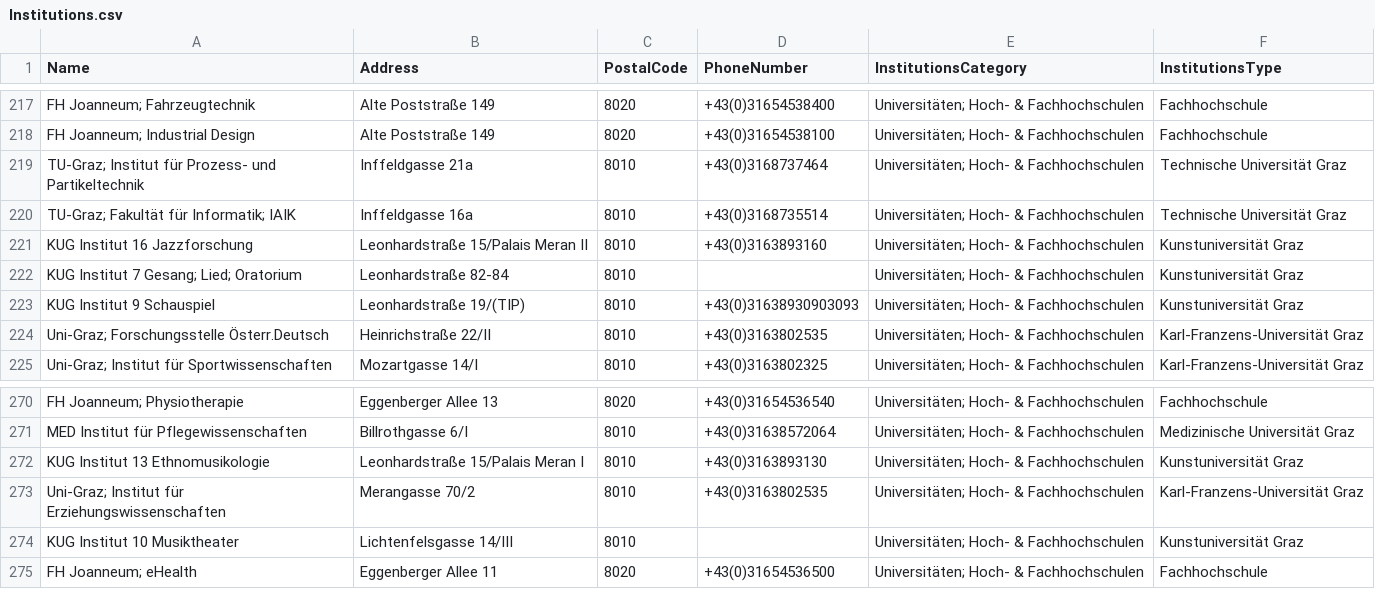
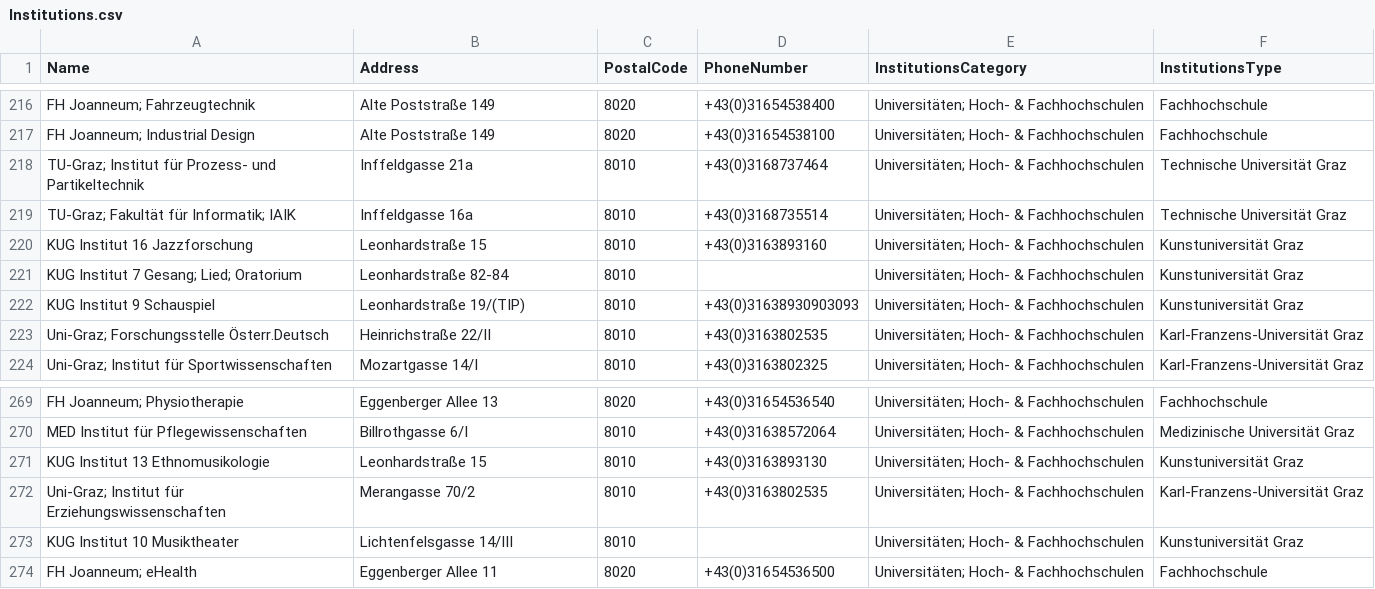
Before and after one commit to tugraz-isds/datasets, a CSV file: districts_graz/Institutions.csv, drawn as a sheet; only a part is shown, gaps mark what is left out; the diff covers the shown part only.

```diff
--- a/districts_graz/Institutions.csv
+++ b/districts_graz/Institutions.csv
@@ -220,3 +219,3 @@ TU-Graz; Institut für Prozess- und Partikeltechnik,Inffeldgasse 21a,8010,+43(0)
 TU-Graz; Fakultät für Informatik; IAIK,Inffeldgasse 16a,8010,+43(0)3168735514,Universitäten; Hoch- & Fachhochschulen,Technische Universität Graz
-KUG Institut 16 Jazzforschung,Leonhardstraße 15/Palais Meran II,8010,+43(0)3163893160,Universitäten; Hoch- & Fachhochschulen,Kunstuniversität Graz
+KUG Institut 16 Jazzforschung,Leonhardstraße 15,8010,+43(0)3163893160,Universitäten; Hoch- & Fachhochschulen,Kunstuniversität Graz
 KUG Institut 7 Gesang; Lied; Oratorium,Leonhardstraße 82-84,8010,,Universitäten; Hoch- & Fachhochschulen,Kunstuniversität Graz
@@ -271,3 +270,3 @@ FH Joanneum; Physiotherapie,Eggenberger Allee 13,8020,+43(0)31654536540,Universi
 MED Institut für Pflegewissenschaften,Billrothgasse 6/I,8010,+43(0)31638572064,Universitäten; Hoch- & Fachhochschulen,Medizinische Universität Graz
-KUG Institut 13 Ethnomusikologie,Leonhardstraße 15/Palais Meran I,8010,+43(0)3163893130,Universitäten; Hoch- & Fachhochschulen,Kunstuniversität Graz
+KUG Institut 13 Ethnomusikologie,Leonhardstraße 15,8010,+43(0)3163893130,Universitäten; Hoch- & Fachhochschulen,Kunstuniversität Graz
 Uni-Graz; Institut für Erziehungswissenschaften,Merangasse 70/2,8010,+43(0)3163802535,Universitäten; Hoch- & Fachhochschulen,Karl-Franzens-Universität Graz
```
Also changed, not shown: 1 removed row and 4 edited cells elsewhere in this file.
